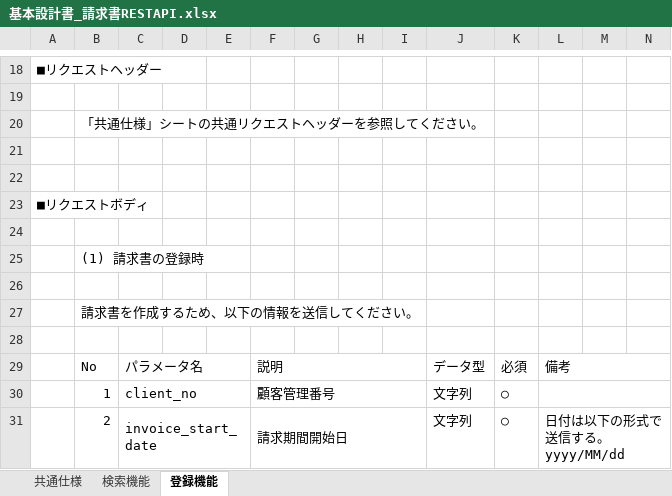
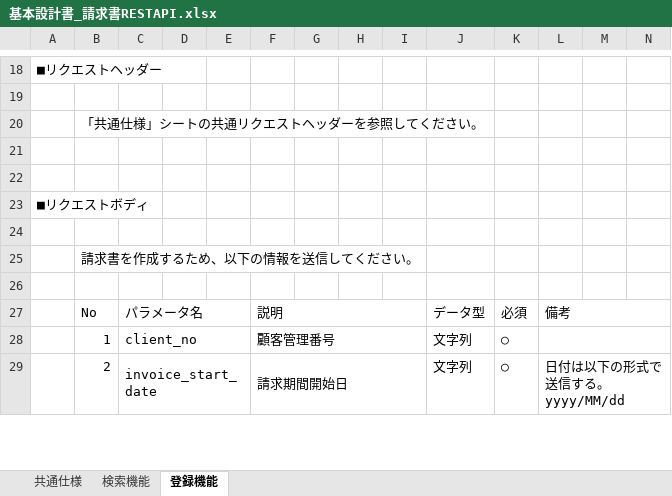
Before and after one commit to ss920/invoice, an Excel workbook: Invoice-doc/基本設計書_請求書RESTAPI.xlsx, sheet 登録機能, drawn as a sheet; only a part is shown, gaps mark what is left out; values as stored, in another font and other column widths than the file's, no cell formats; removed rows and columns are numbered as before the commit, all else as after; the diff covers the shown part only; the diff names each change by its address in the sheet, - before the commit and + after, or states it on an @@ line.

```diff
--- a/Invoice-doc/基本設計書_請求書RESTAPI.xlsx (sheet 登録機能)
+++ b/Invoice-doc/基本設計書_請求書RESTAPI.xlsx (sheet 登録機能)
-row 25:  | (1) 請求書の登録時
-row 26: (empty)
```
Also changed, not shown: 8 added rows, 5 removed rows, 2 moved rows, 10 edited cells and merged cells elsewhere in this sheet, sheet 検索機能, cell formats.
